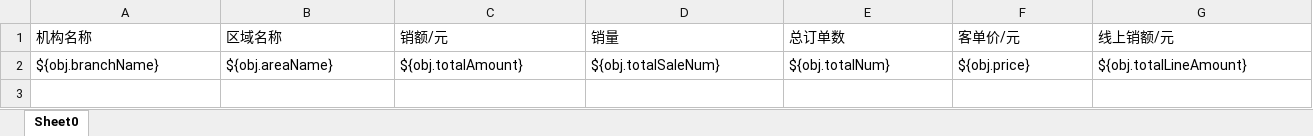
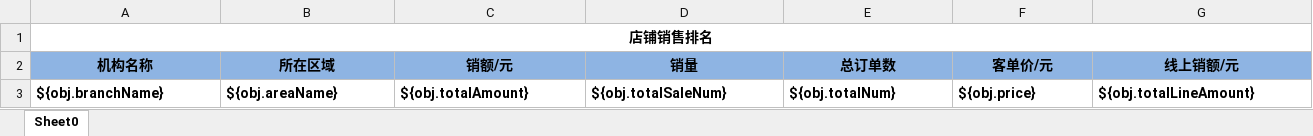
Before and after one commit to zly1988203/easyUI-web, an Excel workbook: src/main/resources/template/excel/export/TradeOrderCountReport.xlsx, sheet Sheet0, drawn as a sheet; only a part is shown; values as stored, in another font and other column widths than the file's, no borders; addresses are those after the commit; rows hold the shown columns only; the diff covers the shown part only; the diff names each change by its address in the sheet, - before the commit and + after, or states it on an @@ line.

```diff
--- a/src/main/resources/template/excel/export/TradeOrderCountReport.xlsx (sheet Sheet0)
+++ b/src/main/resources/template/excel/export/TradeOrderCountReport.xlsx (sheet Sheet0)
+row 1: 店铺销售排名
-A2:G3 bold: off
+A2:G3 bold: on
@@ A2:G2 fill: none → #8EB4E3, alignment: left → center @@
-B2: 区域名称
+B2: 所在区域
```
Also changed, not shown: cell formats elsewhere in this sheet, src/main/resources/template/excel/export/DeliverFormListReport.xlsx, src/main/resources/template/excel/export/DeliverReport.xlsx, 1 other file.
